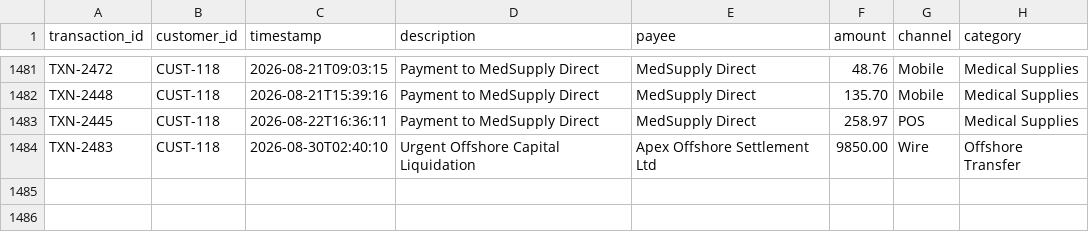
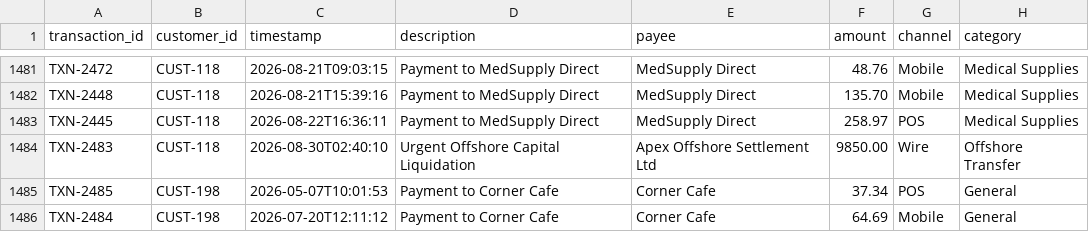
Before and after one commit to Sudharsan555/transaction-risk-investigation-assistant, a CSV file: data/transactions.csv, drawn as a sheet; only a part is shown, gaps mark what is left out.

```diff
--- a/data/transactions.csv
+++ b/data/transactions.csv
@@ -1484 +1484,3 @@ TXN-2445,CUST-118,2026-08-22T16:36:11,Payment to MedSupply Direct,MedSupply Dire
 TXN-2483,CUST-118,2026-08-30T02:40:10,Urgent Offshore Capital Liquidation,Apex Offshore Settlement Ltd,9850.00,Wire,Offshore Transfer
+TXN-2485,CUST-198,2026-05-07T10:01:53,Payment to Corner Cafe,Corner Cafe,37.34,POS,General
+TXN-2484,CUST-198,2026-07-20T12:11:12,Payment to Corner Cafe,Corner Cafe,64.69,Mobile,General
```
Also changed, not shown: 17 other files.
